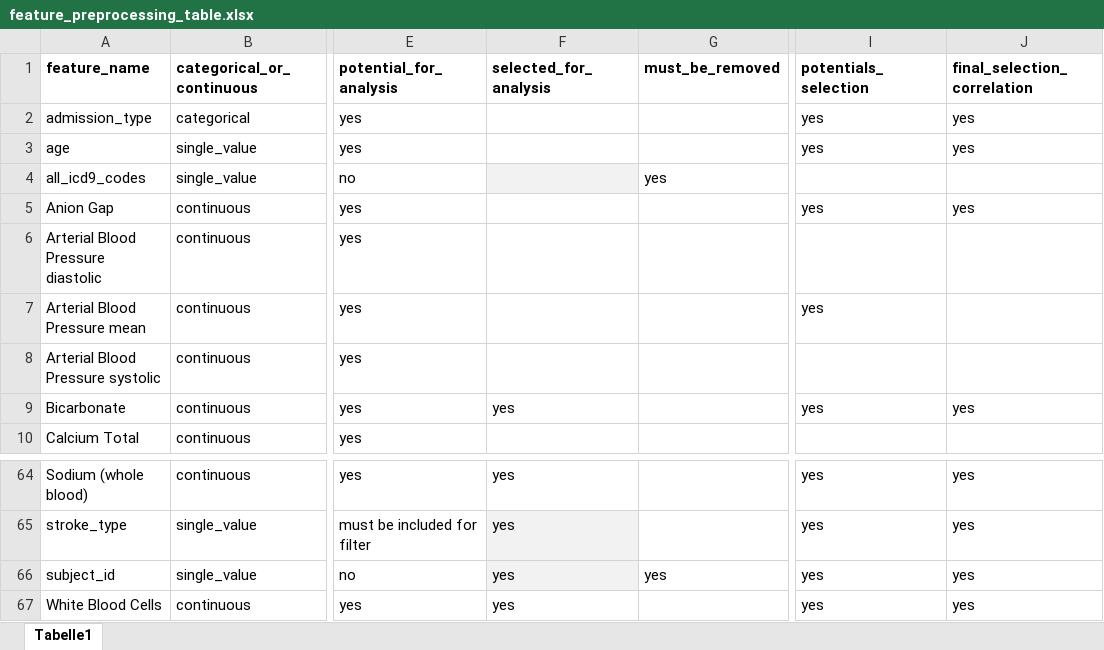
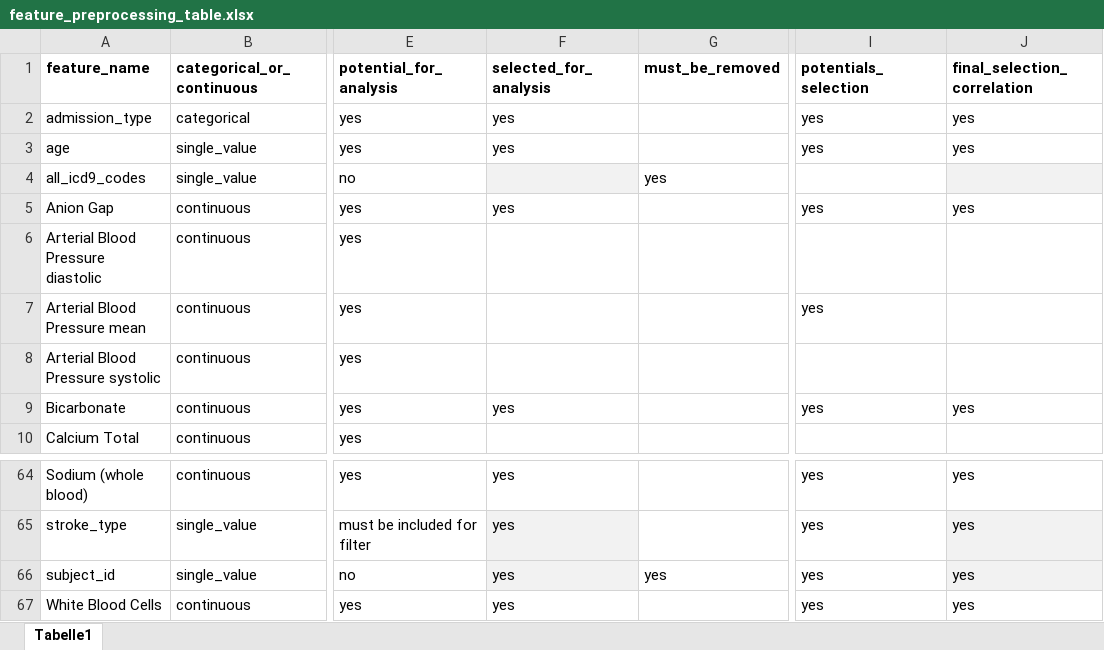
Before and after one commit to JayVeezy1/MA_thesis, an Excel workbook: supplements/feature_preprocessing_table.xlsx, sheet Tabelle1, drawn as a sheet; only a part is shown, gaps mark what is left out; values as stored, in another font and other column widths than the file's, no borders; the diff covers the shown part only; the diff names each change by its address in the sheet, - before the commit and + after, or states it on an @@ line.

```diff
--- a/supplements/feature_preprocessing_table.xlsx (sheet Tabelle1)
+++ b/supplements/feature_preprocessing_table.xlsx (sheet Tabelle1)
-F2:F3 (selected_for_analysis): (empty)
+F2:F3 (selected_for_analysis): yes
-J4 fill: none
+J4 fill: #F2F2F2
-F5 (selected_for_analysis): (empty)
+F5 (selected_for_analysis): yes
-J65:J66 fill: none
+J65:J66 fill: #F2F2F2
```
Also changed, not shown: 11 edited cells and cell formats elsewhere in this sheet, 5 other files.
